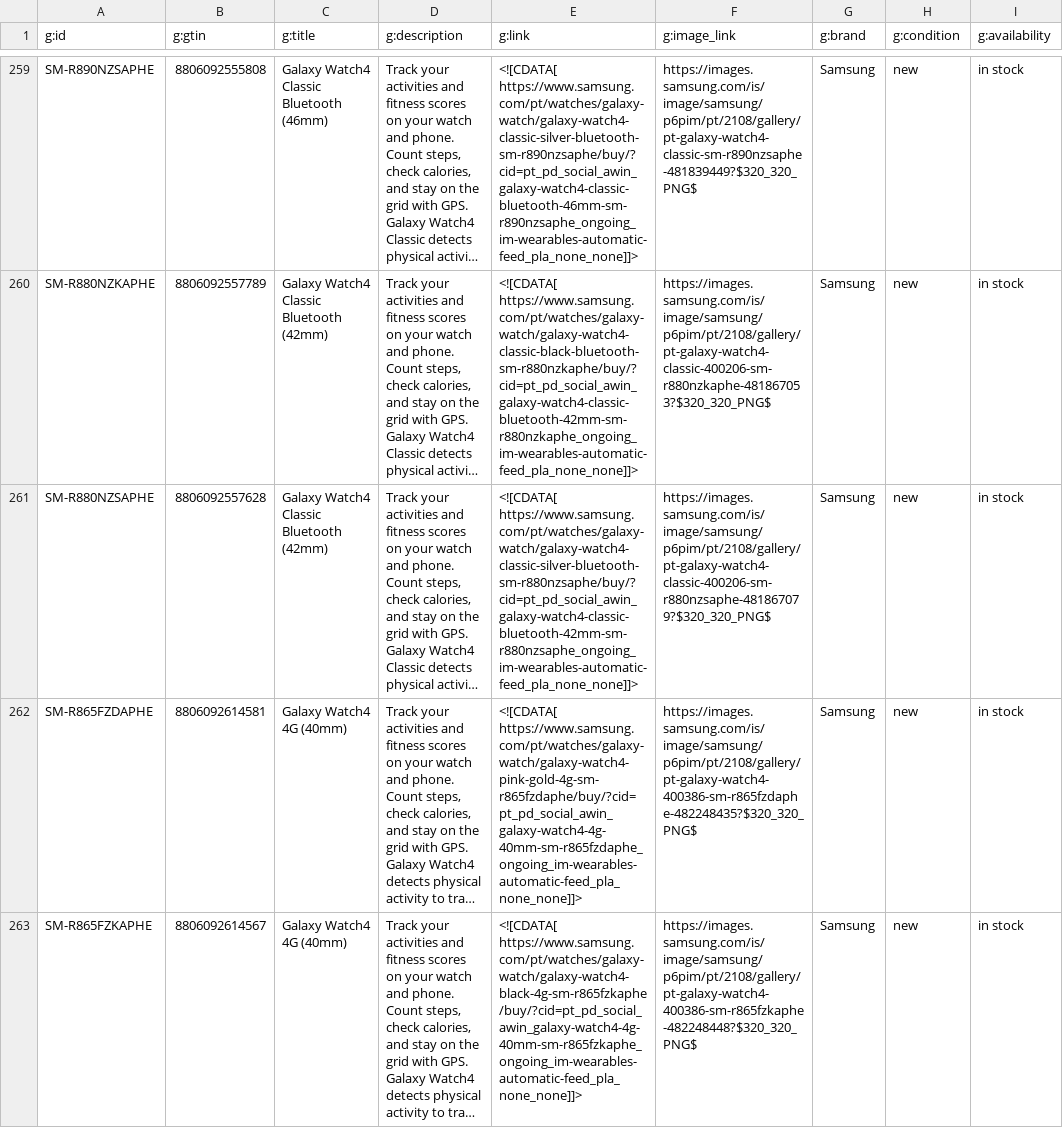
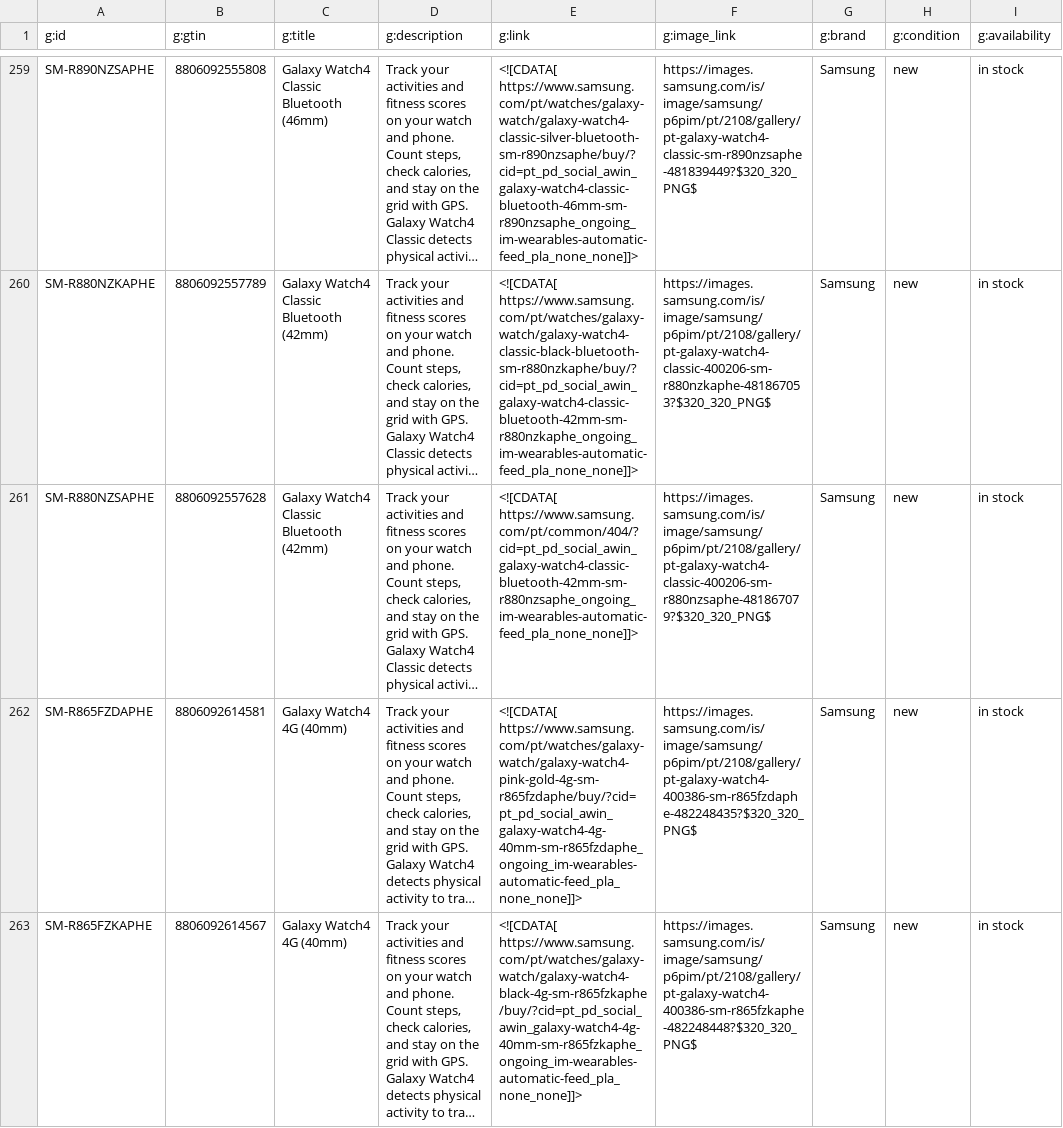
Before and after one commit to GloriaSilva/FEED-CHEIL-DIGITAL, a CSV file: finalfeeds/AWINFeed.csv, drawn as a sheet; only a part is shown, gaps mark what is left out; long unchanged cells end in …; the diff covers the shown part only; the diff names each change by its address in the sheet, - before the commit and + after, or states it on an @@ line.

```diff
--- a/finalfeeds/AWINFeed.csv
+++ b/finalfeeds/AWINFeed.csv
-E261 (g:link): <![CDATA[ https://www.samsung.com/pt/watches/galaxy-watch/galaxy-watch4-classic-silver-bluetooth-sm-r880nzsaphe/buy/?cid=pt_pd_social_awin_galaxy-watch4-classic-bluetooth-42mm-sm-r880nzsaphe_ongoing_im-wearables-automatic-feed_pla_none_none]]>
+E261 (g:link): <![CDATA[ https://www.samsung.com/pt/common/404/?cid=pt_pd_social_awin_galaxy-watch4-classic-bluetooth-42mm-sm-r880nzsaphe_ongoing_im-wearables-automatic-feed_pla_none_none]]>
```
Also changed, not shown: 3 edited cells elsewhere in this file, finalfeeds/CriteoFeed.csv, finalfeeds/FacebookFeed.csv, 8 other files.
